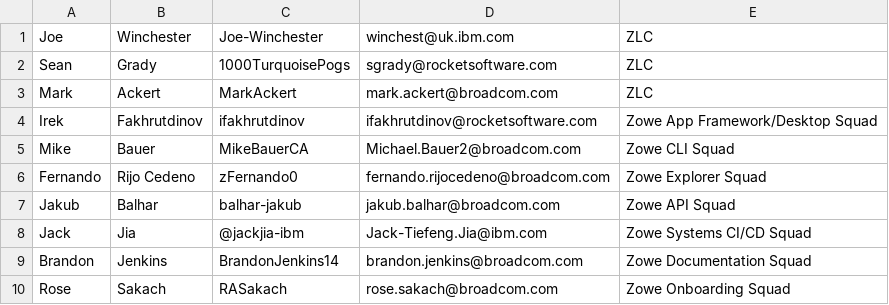
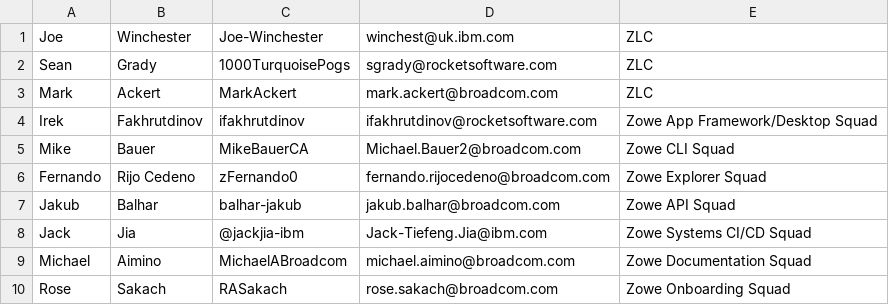
Before and after one commit to zowe/community, a CSV file: Technical-Steering-Committee/TSCMEMBERS.csv, drawn as a sheet.

Commit message:
Update TSCMEMBERS.csv
Replacement in the Documentation squad

```diff
--- a/Technical-Steering-Committee/TSCMEMBERS.csv
+++ b/Technical-Steering-Committee/TSCMEMBERS.csv
@@ -8,3 +8,3 @@ Jakub,Balhar,balhar-jakub,jakub.balhar@broadcom.com, Zowe API Squad,
 Jack, Jia,@jackjia-ibm,Jack-Tiefeng.Jia@ibm.com, Zowe Systems CI/CD Squad,
-Brandon,Jenkins,BrandonJenkins14,brandon.jenkins@broadcom.com,Zowe Documentation Squad,
+Michael,Aimino,MichaelABroadcom,michael.aimino@broadcom.com,Zowe Documentation Squad,
 Rose, Sakach, RASakach, rose.sakach@broadcom.com, Zowe Onboarding Squad,
```
